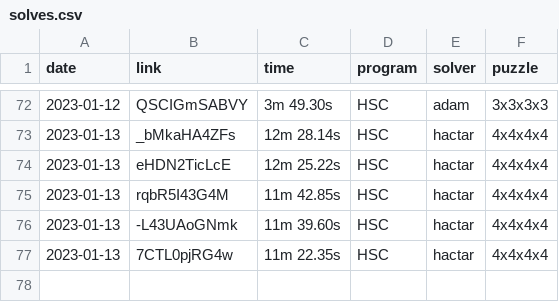
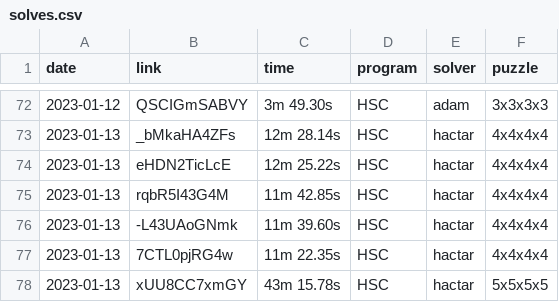
Before and after one commit to Hypercubers/hypercubing.xyz, a CSV file: docs/leaderboards/solves.csv, drawn as a sheet; only a part is shown, gaps mark what is left out.

Commit message:
Add 5^4 PB

```diff
--- a/docs/leaderboards/solves.csv
+++ b/docs/leaderboards/solves.csv
@@ -77 +77,2 @@ date,link,time,program,solver,puzzle
 2023-01-13, 7CTL0pjRG4w,     11m 22.35s, HSC,       hactar,             4x4x4x4
+2023-01-13, xUU8CC7xmGY,     43m 15.78s, HSC,       hactar,             5x5x5x5
```
